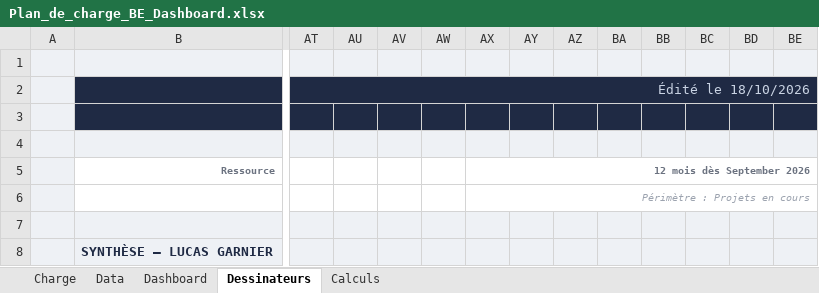
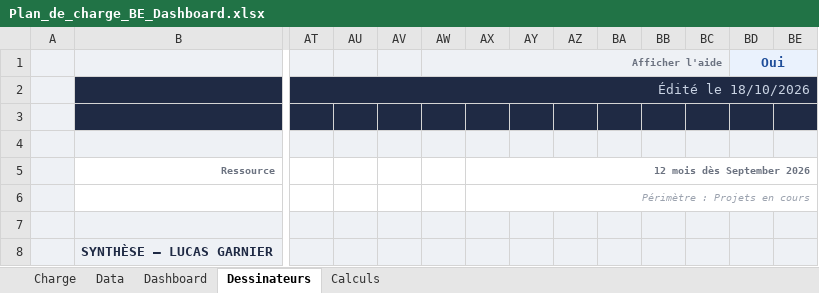
Before and after one commit to LoganB718/EXCEL-CHARGE-BE, an Excel workbook: Plan_de_charge_BE_Dashboard.xlsx, sheet Dessinateurs, drawn as a sheet; only a part is shown, gaps mark what is left out; values as stored, in another font and other column widths than the file's, no borders; charts and pictures and conditional formats not drawn; rows hold the shown columns only; the diff names each change by its address in the sheet, - before the commit and + after, or states it on an @@ line.

```diff
--- a/Plan_de_charge_BE_Dashboard.xlsx (sheet Dessinateurs)
+++ b/Plan_de_charge_BE_Dashboard.xlsx (sheet Dessinateurs)
-row 1: (empty)
+row 1:  |  |  |  |  | Afficher l'aide |  |  |  |  |  |  | Oui
+AW1:BC1 merged
-AX1:BC1 fill: #EEF1F5
+AX1:BC1 fill: none
+BD1:BE1 merged
-BE1 fill: #EEF1F5
+BE1 fill: none
```
Also changed, not shown: sheet Dashboard, sheet Data, sheet Charge, formulas that keep their value, 1 other file.
